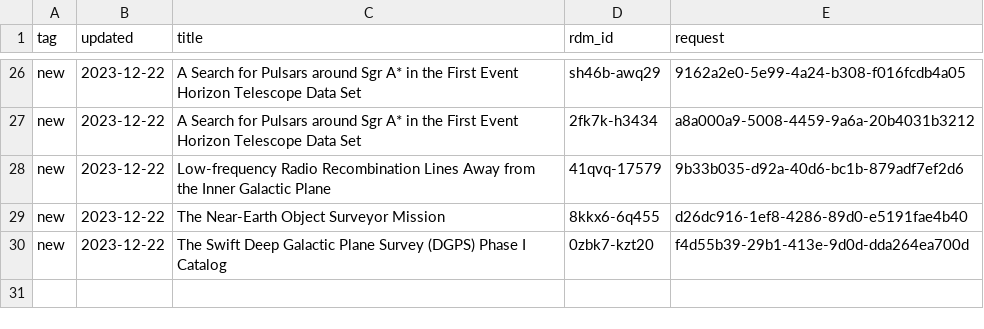
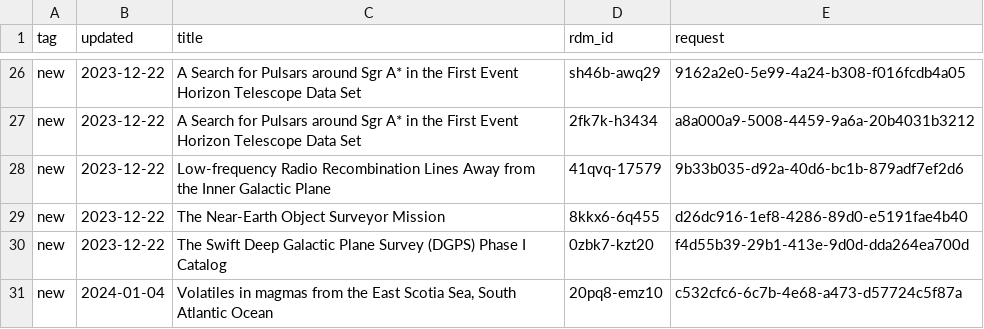
Before and after one commit to caltechlibrary/irdm-queue-portal, a CSV file: queue.csv, drawn as a sheet; only a part is shown, gaps mark what is left out.

Commit message:
New data harvest

```diff
--- a/queue.csv
+++ b/queue.csv
@@ -30 +30,2 @@ new,2023-12-22,The Near-Earth Object Surveyor Mission,8kkx6-6q455,d26dc916-1ef8-
 new,2023-12-22,The Swift Deep Galactic Plane Survey (DGPS) Phase I Catalog,0zbk7-kzt20,f4d55b39-29b1-413e-9d0d-dda264ea700d
+new,2024-01-04,"Volatiles in magmas from the East Scotia Sea, South Atlantic Ocean",20pq8-emz10,c532cfc6-6c7b-4e68-a473-d57724c5f87a
```
